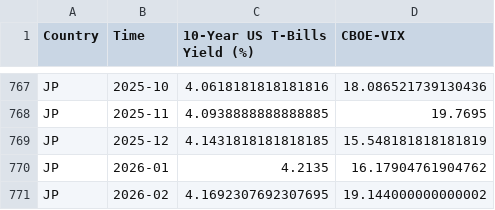
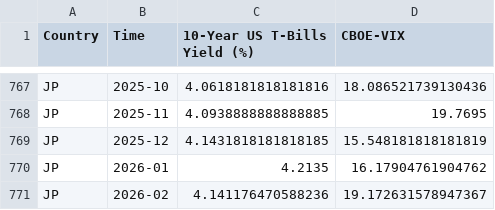
Before and after one commit to EliaLand/PVAR_japan_endogenous_money, a CSV file: Data/Aggregated/jp_control_df.csv, drawn as a sheet; only a part is shown, gaps mark what is left out.

```diff
--- a/Data/Aggregated/jp_control_df.csv
+++ b/Data/Aggregated/jp_control_df.csv
@@ -770,2 +770,2 @@ JP,2025-12,4.1431818181818185,15.548181818181819
 JP,2026-01,4.2135,16.17904761904762
-JP,2026-02,4.1692307692307695,19.144000000000002
+JP,2026-02,4.141176470588236,19.172631578947367
```
Also changed, not shown: Data/Aggregated/jp_stocks_pv_df.csv, 10 other files.
